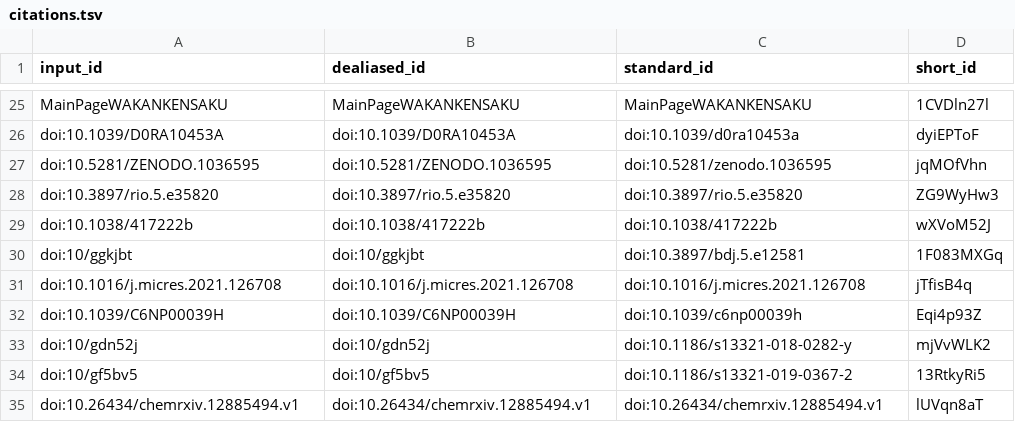
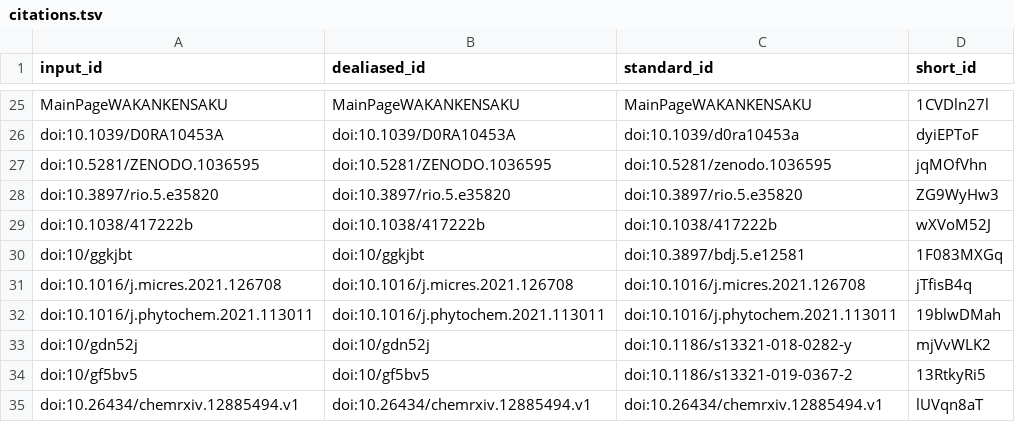
Before and after one commit to lotusnprod/lotus-manuscript, a TSV file: citations.tsv, drawn as a sheet; only a part is shown, gaps mark what is left out; removed rows and columns are numbered as before the commit, all else as after; the diff names each change by its address in the sheet, - before the commit and + after, or states it on an @@ line.

```diff
--- a/citations.tsv
+++ b/citations.tsv
-row 32: doi:10.1039/C6NP00039H | doi:10.1039/C6NP00039H | doi:10.1039/c6np00039h | Eqi4p93Z
+row 32: doi:10.1016/j.phytochem.2021.113011 | doi:10.1016/j.phytochem.2021.113011 | doi:10.1016/j.phytochem.2021.113011 | 19blwDMah
```
Also changed, not shown: 7 other files.
